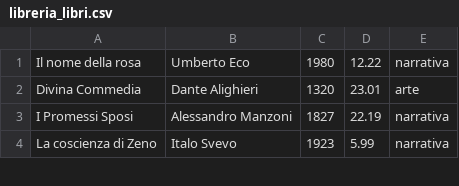
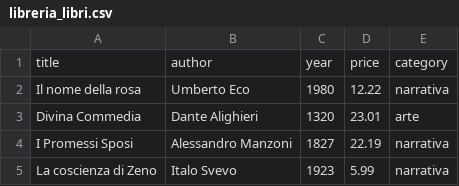
Before and after one commit to Miz06/TPSIT, a CSV file: libreria_digitale/libreria_libri.csv, drawn as a sheet; only a part is shown; the diff names each change by its address in the sheet, - before the commit and + after, or states it on an @@ line.

```diff
--- a/libreria_digitale/libreria_libri.csv
+++ b/libreria_digitale/libreria_libri.csv
+row 1: title | author | year | price | category
```
Also changed, not shown: 2 other files.
